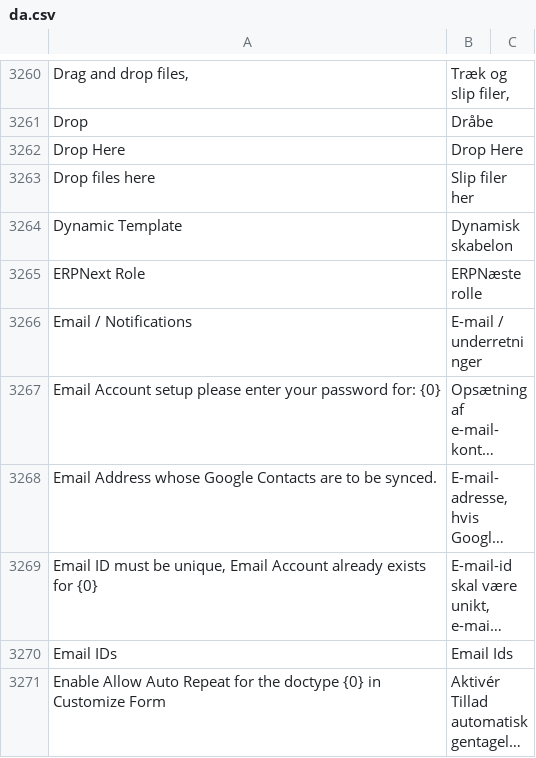
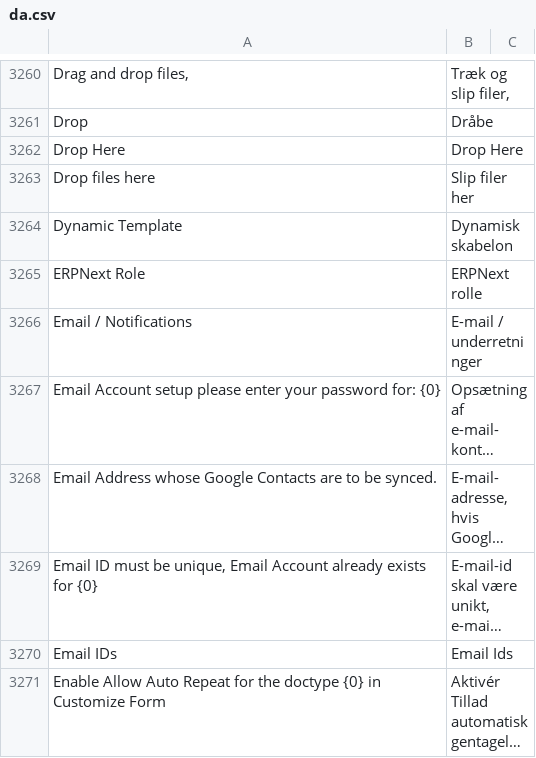
Before and after one commit to experiments001/frappe-sqlite, a CSV file: frappe/translations/da.csv, drawn as a sheet; only a part is shown, gaps mark what is left out; long unchanged cells end in ….

```diff
--- a/frappe/translations/da.csv
+++ b/frappe/translations/da.csv
@@ -3264,3 +3264,3 @@ Drop files here,Slip filer her,
 Dynamic Template,Dynamisk skabelon,
-ERPNext Role,ERPNæste rolle,
+ERPNext Role,ERPNext rolle,
 Email / Notifications,E-mail / underretninger,
```
Also changed, not shown: frappe/translations/id.csv, frappe/translations/is.csv, 10 other files.
